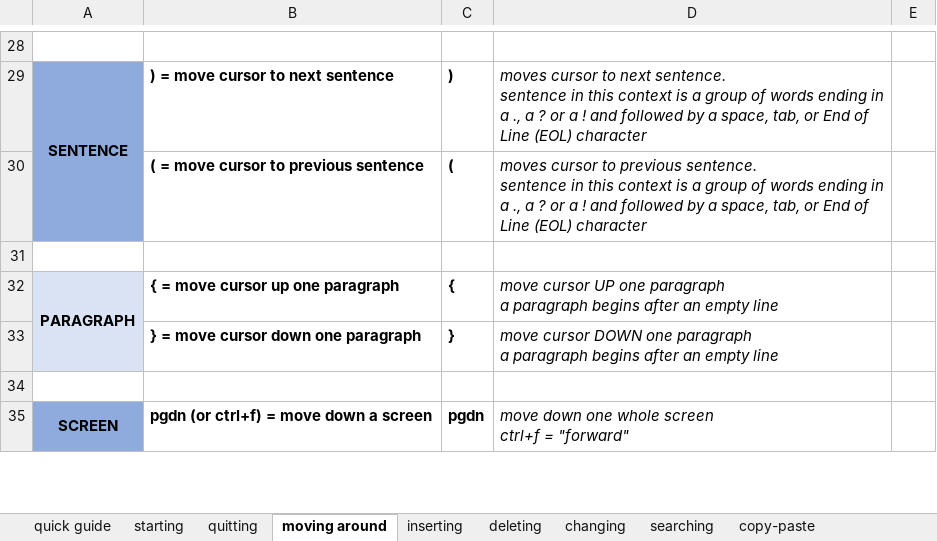
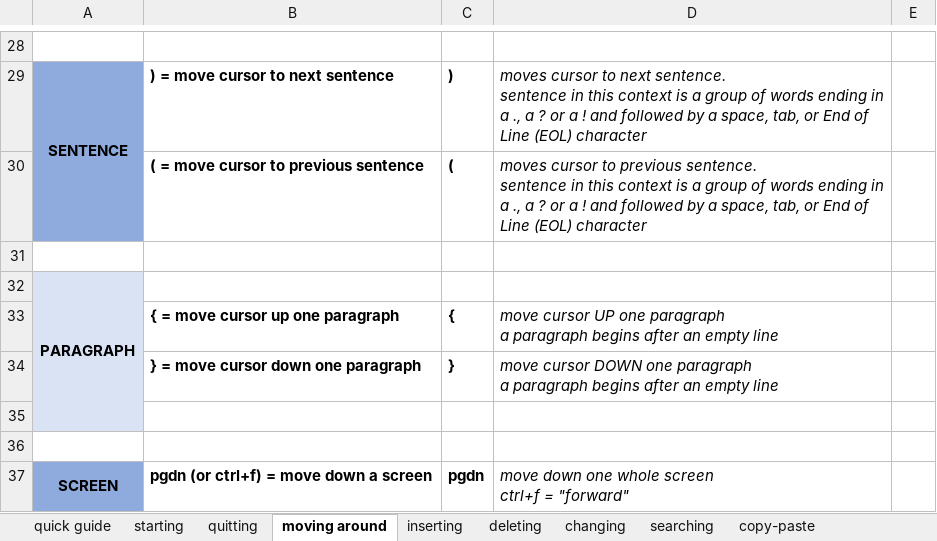
Before and after one commit to hoyle-timothy/Linux-cmds-cheat-sheet, an Excel workbook: vimMastery.xlsx, sheet moving around, drawn as a sheet; only a part is shown, gaps mark what is left out; values as stored, in another font and other column widths than the file's, no borders; removed rows and columns are numbered as before the commit, all else as after; the diff names each change by its address in the sheet, - before the commit and + after, or states it on an @@ line.

```diff
--- a/vimMastery.xlsx (sheet moving around)
+++ b/vimMastery.xlsx (sheet moving around)
+row 32: PARAGRAPH
-A33: PARAGRAPH
+A33: (empty)
-A32:A33 merged
+row 35: (empty)
```
Also changed, not shown: Linux_cmd_master_sheet.xlsx.
